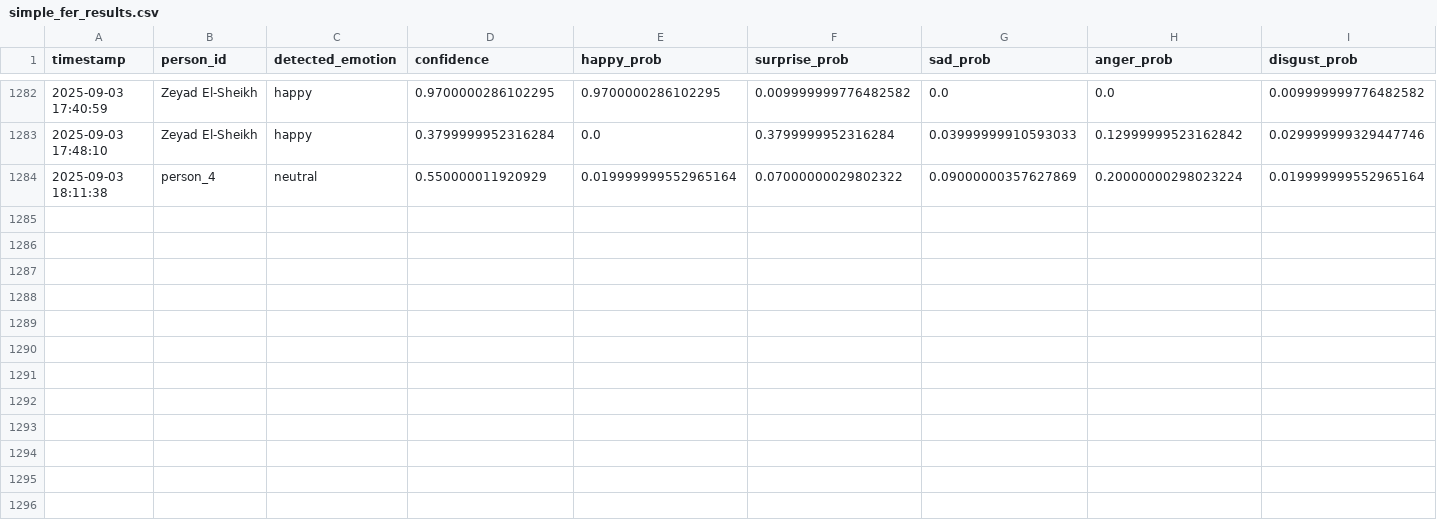
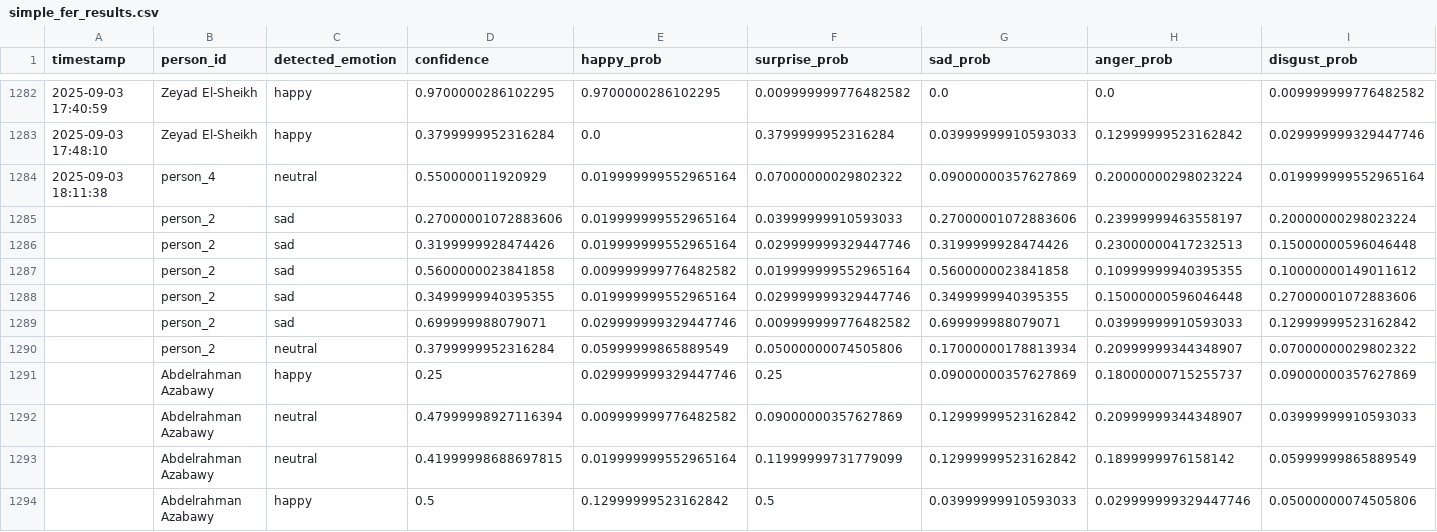
Before and after one commit to MohamedAmr51/Emo-Face-Rec-System, a CSV file: simple_fer_results.csv, drawn as a sheet; only a part is shown, gaps mark what is left out; rows hold the shown columns only; the diff names each change by its address in the sheet, - before the commit and + after, or states it on an @@ line.

```diff
--- a/simple_fer_results.csv
+++ b/simple_fer_results.csv
+row 1285:  | person_2 | sad | 0.27000001072883606 | 0.019999999552965164 | 0.03999999910593033 | 0.27000001072883606 | 0.23999999463558197 | 0.20000000298023224
+row 1286:  | person_2 | sad | 0.3199999928474426 | 0.019999999552965164 | 0.029999999329447746 | 0.3199999928474426 | 0.23000000417232513 | 0.15000000596046448
+row 1287:  | person_2 | sad | 0.5600000023841858 | 0.009999999776482582 | 0.019999999552965164 | 0.5600000023841858 | 0.10999999940395355 | 0.10000000149011612
+row 1288:  | person_2 | sad | 0.3499999940395355 | 0.019999999552965164 | 0.029999999329447746 | 0.3499999940395355 | 0.15000000596046448 | 0.27000001072883606
+row 1289:  | person_2 | sad | 0.699999988079071 | 0.029999999329447746 | 0.009999999776482582 | 0.699999988079071 | 0.03999999910593033 | 0.12999999523162842
+row 1290:  | person_2 | neutral | 0.3799999952316284 | 0.05999999865889549 | 0.05000000074505806 | 0.17000000178813934 | 0.20999999344348907 | 0.07000000029802322
+row 1291:  | Abdelrahman Azabawy | happy | 0.25 | 0.029999999329447746 | 0.25 | 0.09000000357627869 | 0.18000000715255737 | 0.09000000357627869
+row 1292:  | Abdelrahman Azabawy | neutral | 0.47999998927116394 | 0.009999999776482582 | 0.09000000357627869 | 0.12999999523162842 | 0.20999999344348907 | 0.03999999910593033
+row 1293:  | Abdelrahman Azabawy | neutral | 0.41999998688697815 | 0.019999999552965164 | 0.11999999731779099 | 0.12999999523162842 | 0.1899999976158142 | 0.05999999865889549
+row 1294:  | Abdelrahman Azabawy | happy | 0.5 | 0.12999999523162842 | 0.5 | 0.03999999910593033 | 0.029999999329447746 | 0.05000000074505806
```
Also changed, not shown: 11 other files.
